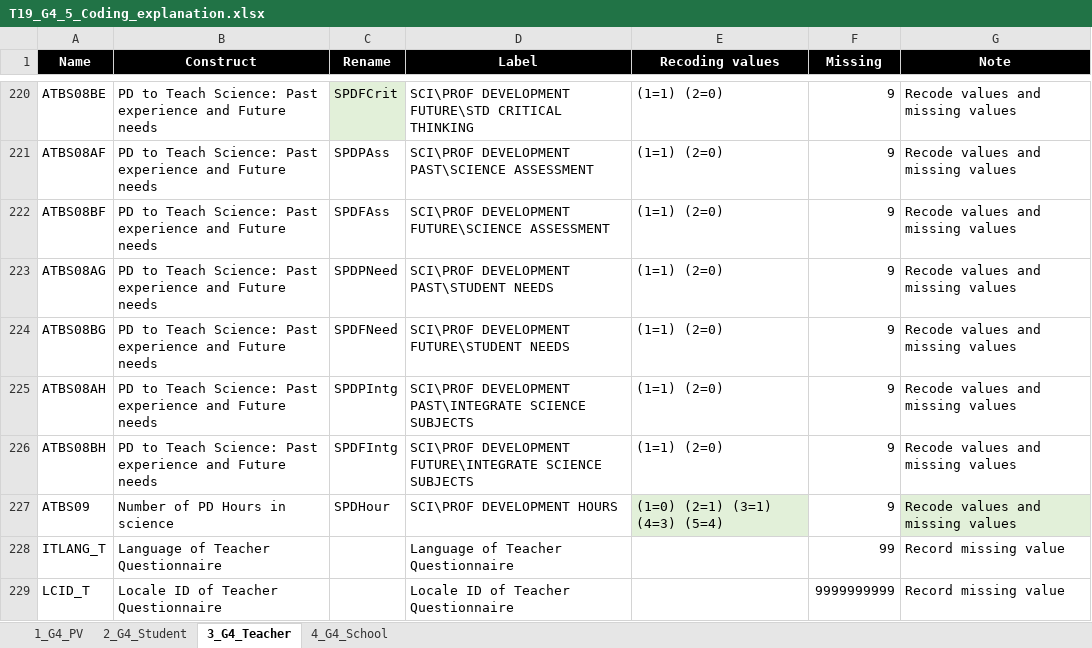
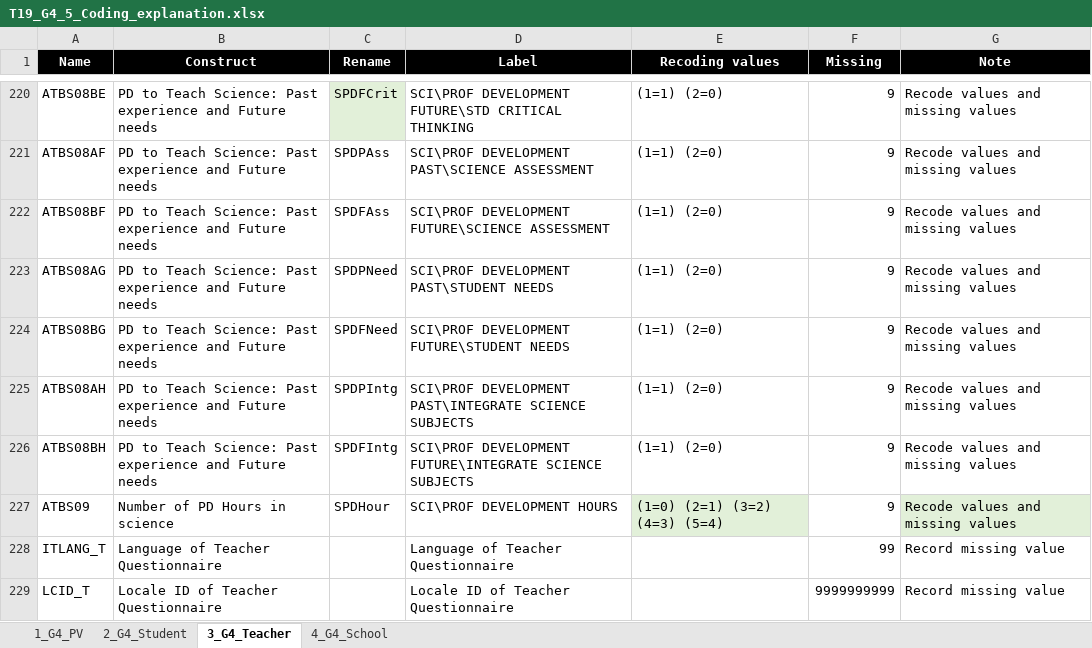
Before and after one commit to tonyctan/CEMO-PhD, an Excel workbook: RA/Nani_2022/T_19/T19_G4_5_Coding_explanation.xlsx, sheet 3_G4_Teacher, drawn as a sheet; only a part is shown, gaps mark what is left out; values as stored, in another font and other column widths than the file's, no borders; the diff names each change by its address in the sheet, - before the commit and + after, or states it on an @@ line.

```diff
--- a/RA/Nani_2022/T_19/T19_G4_5_Coding_explanation.xlsx (sheet 3_G4_Teacher)
+++ b/RA/Nani_2022/T_19/T19_G4_5_Coding_explanation.xlsx (sheet 3_G4_Teacher)
-E227 (Recoding values): (1=0) (2=1) (3=1) (4=3) (5=4)
+E227 (Recoding values): (1=0) (2=1) (3=2) (4=3) (5=4)
```
Also changed, not shown: sheet 2_G4_Student, RA/Nani_2022/T_15/T15_G4_5_Coding_explanation.xlsx, 10 other files.
